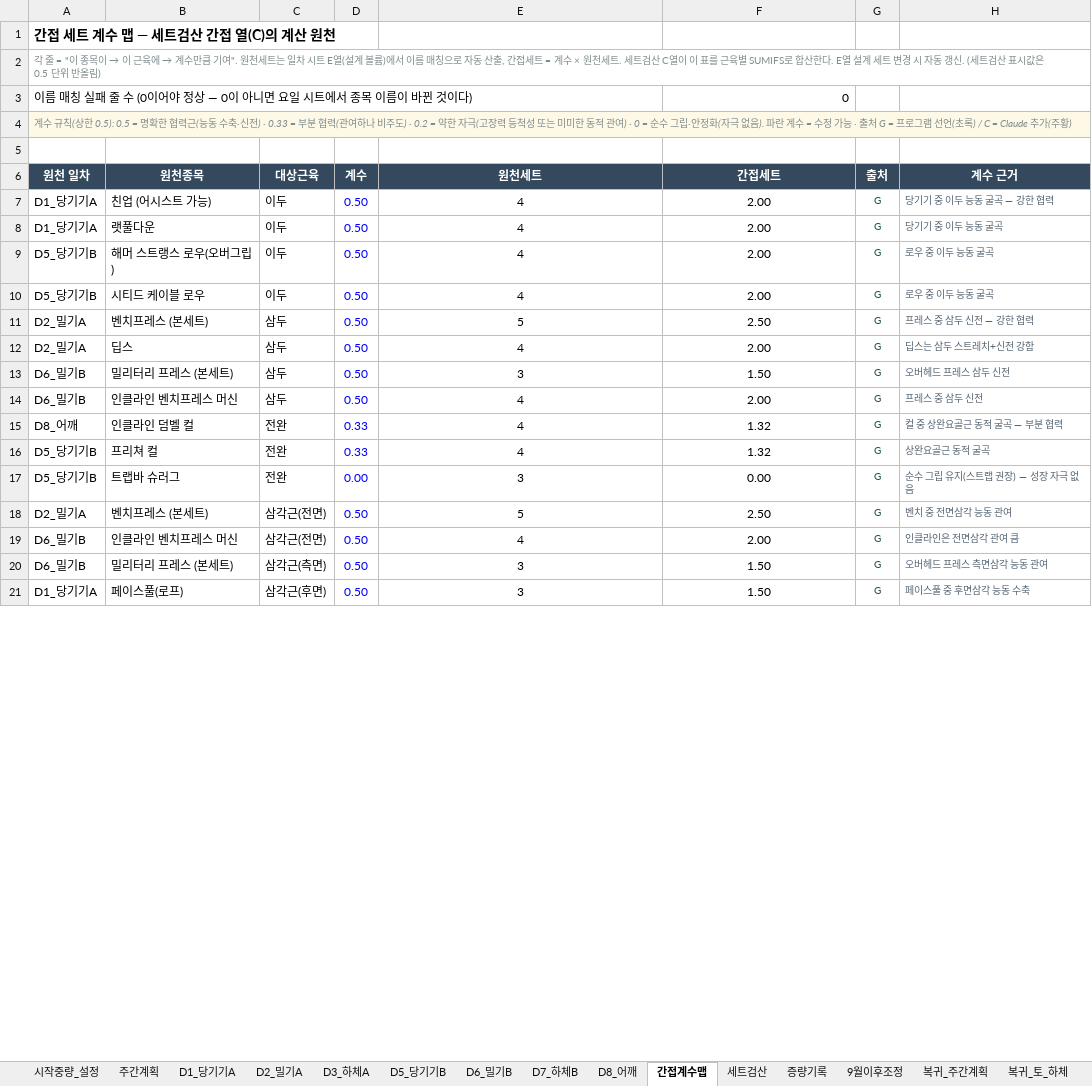
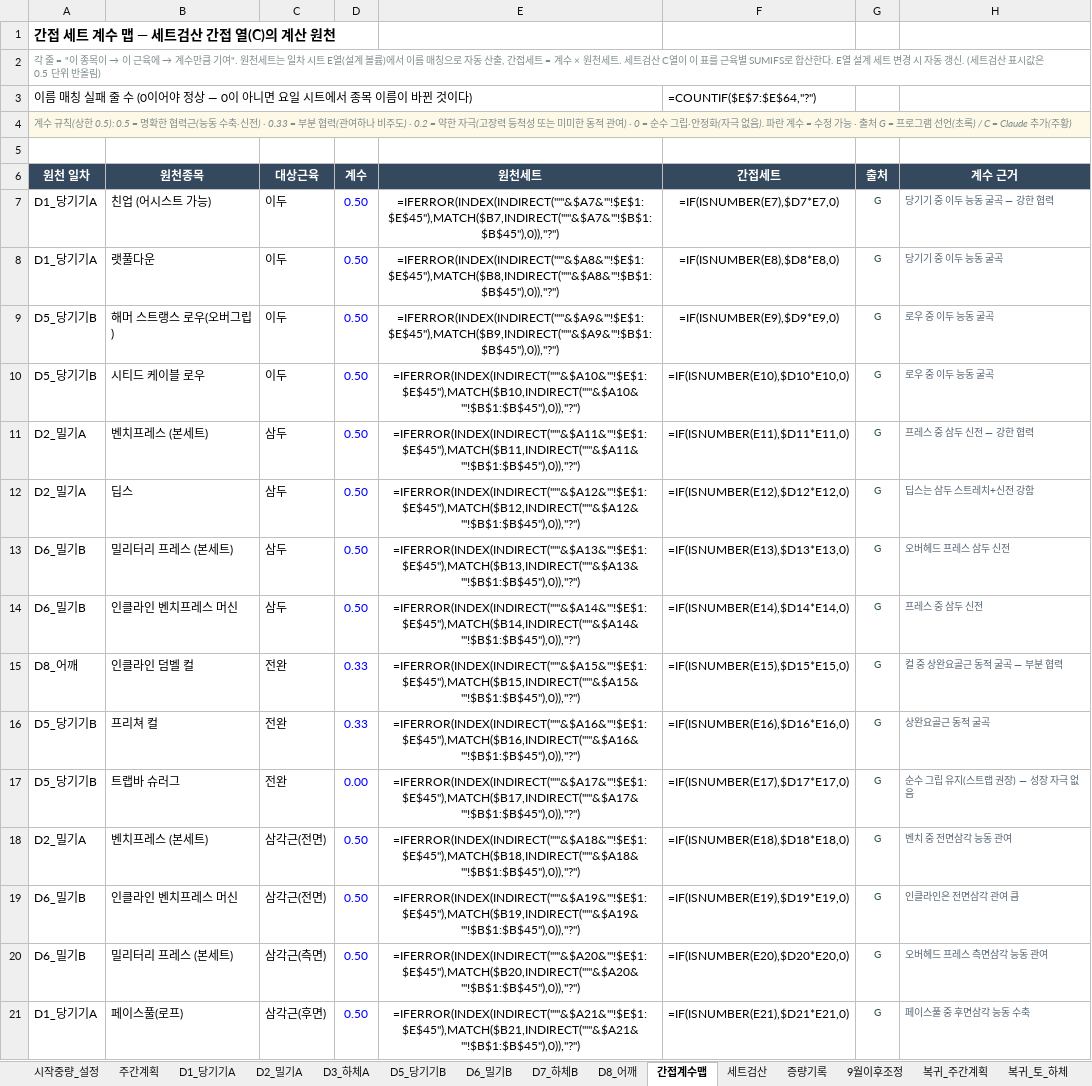
Before and after one commit to ktmffl-max/health1234, an Excel workbook: 운동프로그램_8일주기_v19.xlsx, sheet 간접계수맵, drawn as a sheet; only a part is shown; values as stored, in another font and other column widths than the file's, no borders; formulas without a stored value are shown as written; the diff covers the shown part only; the diff names each change by its address in the sheet, - before the commit and + after, or states it on an @@ line.

```diff
--- a/운동프로그램_8일주기_v19.xlsx (sheet 간접계수맵)
+++ b/운동프로그램_8일주기_v19.xlsx (sheet 간접계수맵)
-F3 (간접세트): 0
+F3 (간접세트): =COUNTIF($E$7:$E$64,"?")
-E7 (원천세트): 4
+E7 (원천세트): =IFERROR(INDEX(INDIRECT("'"&$A7&"'!$E$1:$E$45"),MATCH($B7,INDIRECT("'"&$A7&"'!$B$1:$B$45"),0)),"?")
-F7 (간접세트): 2.00
+F7 (간접세트): =IF(ISNUMBER(E7),$D7*E7,0)
-E8 (원천세트): 4
+E8 (원천세트): =IFERROR(INDEX(INDIRECT("'"&$A8&"'!$E$1:$E$45"),MATCH($B8,INDIRECT("'"&$A8&"'!$B$1:$B$45"),0)),"?")
-F8 (간접세트): 2.00
+F8 (간접세트): =IF(ISNUMBER(E8),$D8*E8,0)
-E9 (원천세트): 4
+E9 (원천세트): =IFERROR(INDEX(INDIRECT("'"&$A9&"'!$E$1:$E$45"),MATCH($B9,INDIRECT("'"&$A9&"'!$B$1:$B$45"),0)),"?")
-F9 (간접세트): 2.00
+F9 (간접세트): =IF(ISNUMBER(E9),$D9*E9,0)
-E10 (원천세트): 4
+E10 (원천세트): =IFERROR(INDEX(INDIRECT("'"&$A10&"'!$E$1:$E$45"),MATCH($B10,INDIRECT("'"&$A10&"'!$B$1:$B$45"),0)),"?")
-F10 (간접세트): 2.00
+F10 (간접세트): =IF(ISNUMBER(E10),$D10*E10,0)
-E11 (원천세트): 5
+E11 (원천세트): =IFERROR(INDEX(INDIRECT("'"&$A11&"'!$E$1:$E$45"),MATCH($B11,INDIRECT("'"&$A11&"'!$B$1:$B$45"),0)),"?")
-F11 (간접세트): 2.50
+F11 (간접세트): =IF(ISNUMBER(E11),$D11*E11,0)
-E12 (원천세트): 4
+E12 (원천세트): =IFERROR(INDEX(INDIRECT("'"&$A12&"'!$E$1:$E$45"),MATCH($B12,INDIRECT("'"&$A12&"'!$B$1:$B$45"),0)),"?")
-F12 (간접세트): 2.00
+F12 (간접세트): =IF(ISNUMBER(E12),$D12*E12,0)
-E13 (원천세트): 3
+E13 (원천세트): =IFERROR(INDEX(INDIRECT("'"&$A13&"'!$E$1:$E$45"),MATCH($B13,INDIRECT("'"&$A13&"'!$B$1:$B$45"),0)),"?")
-F13 (간접세트): 1.50
+F13 (간접세트): =IF(ISNUMBER(E13),$D13*E13,0)
-E14 (원천세트): 4
+E14 (원천세트): =IFERROR(INDEX(INDIRECT("'"&$A14&"'!$E$1:$E$45"),MATCH($B14,INDIRECT("'"&$A14&"'!$B$1:$B$45"),0)),"?")
-F14 (간접세트): 2.00
+F14 (간접세트): =IF(ISNUMBER(E14),$D14*E14,0)
-E15 (원천세트): 4
+E15 (원천세트): =IFERROR(INDEX(INDIRECT("'"&$A15&"'!$E$1:$E$45"),MATCH($B15,INDIRECT("'"&$A15&"'!$B$1:$B$45"),0)),"?")
-F15 (간접세트): 1.32
+F15 (간접세트): =IF(ISNUMBER(E15),$D15*E15,0)
-E16 (원천세트): 4
+E16 (원천세트): =IFERROR(INDEX(INDIRECT("'"&$A16&"'!$E$1:$E$45"),MATCH($B16,INDIRECT("'"&$A16&"'!$B$1:$B$45"),0)),"?")
-F16 (간접세트): 1.32
+F16 (간접세트): =IF(ISNUMBER(E16),$D16*E16,0)
-E17 (원천세트): 3
+E17 (원천세트): =IFERROR(INDEX(INDIRECT("'"&$A17&"'!$E$1:$E$45"),MATCH($B17,INDIRECT("'"&$A17&"'!$B$1:$B$45"),0)),"?")
-F17 (간접세트): 0.00
+F17 (간접세트): =IF(ISNUMBER(E17),$D17*E17,0)
-E18 (원천세트): 5
+E18 (원천세트): =IFERROR(INDEX(INDIRECT("'"&$A18&"'!$E$1:$E$45"),MATCH($B18,INDIRECT("'"&$A18&"'!$B$1:$B$45"),0)),"?")
-F18 (간접세트): 2.50
+F18 (간접세트): =IF(ISNUMBER(E18),$D18*E18,0)
-E19 (원천세트): 4
+E19 (원천세트): =IFERROR(INDEX(INDIRECT("'"&$A19&"'!$E$1:$E$45"),MATCH($B19,INDIRECT("'"&$A19&"'!$B$1:$B$45"),0)),"?")
-F19 (간접세트): 2.00
+F19 (간접세트): =IF(ISNUMBER(E19),$D19*E19,0)
-E20 (원천세트): 3
+E20 (원천세트): =IFERROR(INDEX(INDIRECT("'"&$A20&"'!$E$1:$E$45"),MATCH($B20,INDIRECT("'"&$A20&"'!$B$1:$B$45"),0)),"?")
-F20 (간접세트): 1.50
+F20 (간접세트): =IF(ISNUMBER(E20),$D20*E20,0)
-E21 (원천세트): 3
+E21 (원천세트): =IFERROR(INDEX(INDIRECT("'"&$A21&"'!$E$1:$E$45"),MATCH($B21,INDIRECT("'"&$A21&"'!$B$1:$B$45"),0)),"?")
-F21 (간접세트): 1.50
+F21 (간접세트): =IF(ISNUMBER(E21),$D21*E21,0)
```
Also changed, not shown: 3 added rows, 1 removed row and 80 edited cells elsewhere in this sheet, sheet 세트검산, sheet 복귀_간접계수맵, sheet 복귀_세트검산, sheet 시작중량_설정, sheet 증량기록, sheet D7_하체B, 13 more sheets, 5 other files.
